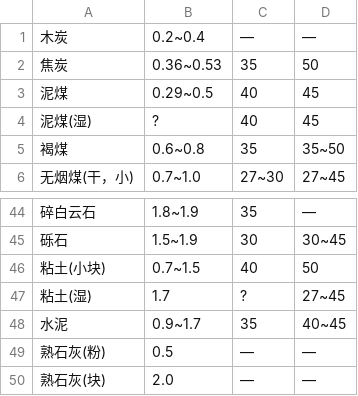
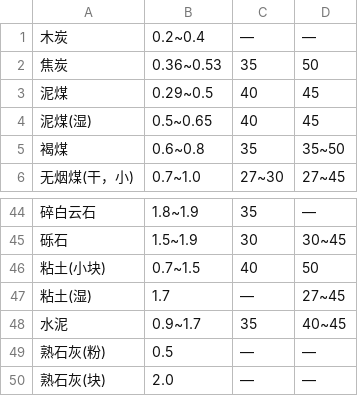
Before and after one commit to cyx3705/2026-044, a TSV file: b-Code/Norma/Formulas/physical-bulk.tsv, drawn as a sheet; only a part is shown, gaps mark what is left out.

```diff
--- a/b-Code/Norma/Formulas/physical-bulk.tsv
+++ b/b-Code/Norma/Formulas/physical-bulk.tsv
@@ -3,3 +3,3 @@
 泥煤	0.29~0.5	40	45
-泥煤(湿)	?	40	45
+泥煤(湿)	0.5~0.65	40	45
 褐煤	0.6~0.8	35	35~50
@@ -46,3 +46,3 @@
 粘土(小块)	0.7~1.5	40	50
-粘土(湿)	1.7	?	27~45
+粘土(湿)	1.7	—	27~45
 水泥	0.9~1.7	35	40~45
```
Also changed, not shown: b-Code/Norma/Formulas/physical-density.tsv, b-Code/Norma/Formulas/physical-elastic.tsv, 13 other files.
